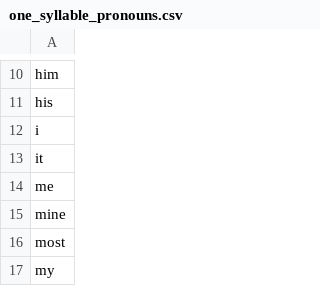
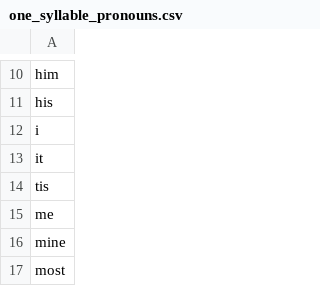
Before and after one commit to jonfinerty/ode, a CSV file: one_syllable_pronouns.csv, drawn as a sheet; only a part is shown, gaps mark what is left out; the shorter side is filled out with more unchanged rows; the diff names each change by its address in the sheet, - before the commit and + after, or states it on an @@ line.

Commit message:
improve word list pipeline

```diff
--- a/one_syllable_pronouns.csv
+++ b/one_syllable_pronouns.csv
+row 14: tis
```
Also changed, not shown: 4 other files.
